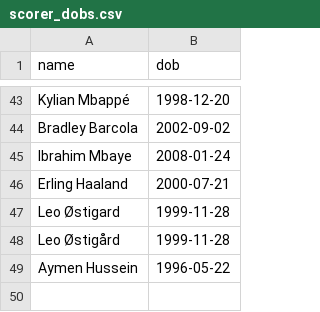
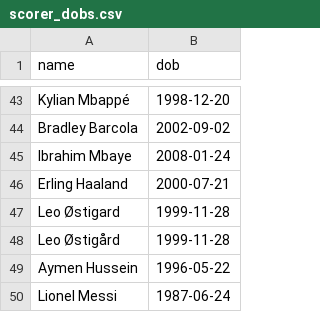
Before and after one commit to mhasan0137-ctrl/wc2026-pool, a CSV file: scorer_dobs.csv, drawn as a sheet; only a part is shown, gaps mark what is left out; the diff names each change by its address in the sheet, - before the commit and + after, or states it on an @@ line.

```diff
--- a/scorer_dobs.csv
+++ b/scorer_dobs.csv
+row 50: Lionel Messi | 1987-06-24
```
